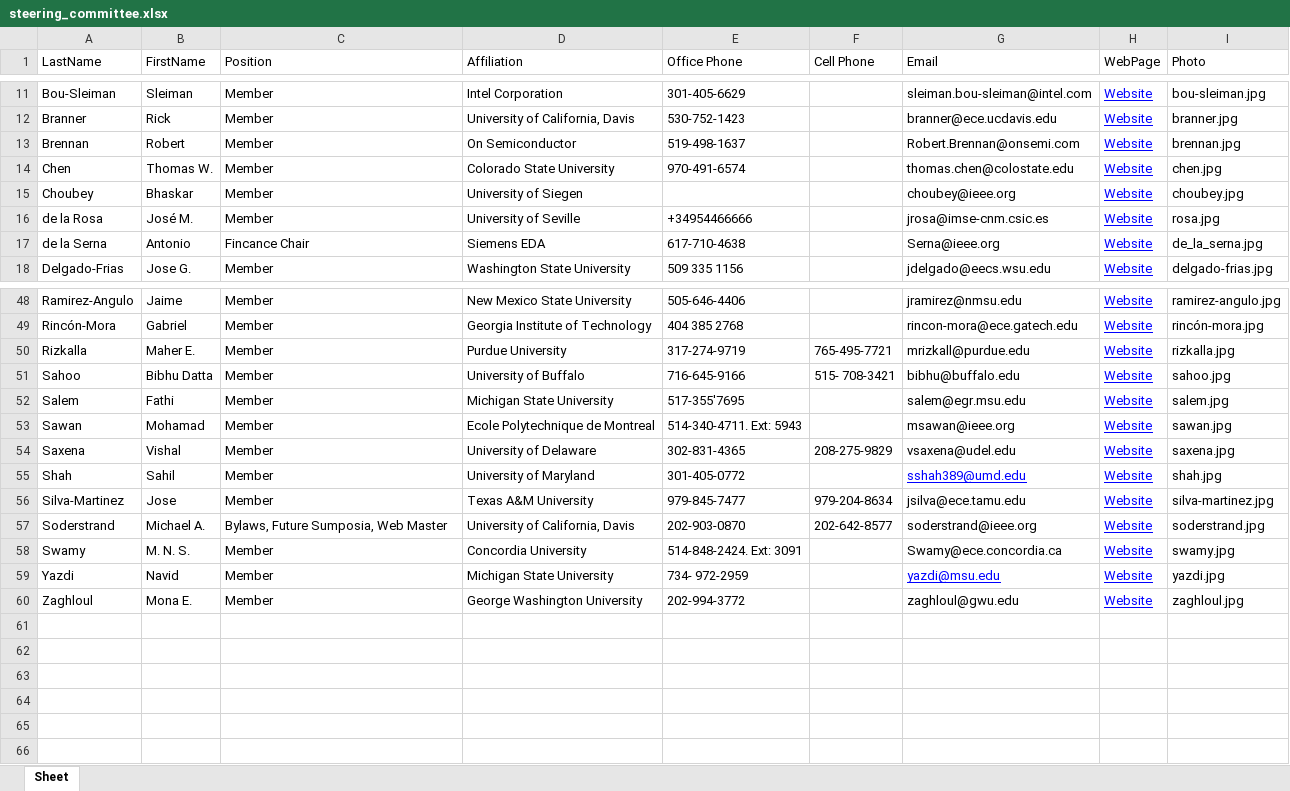
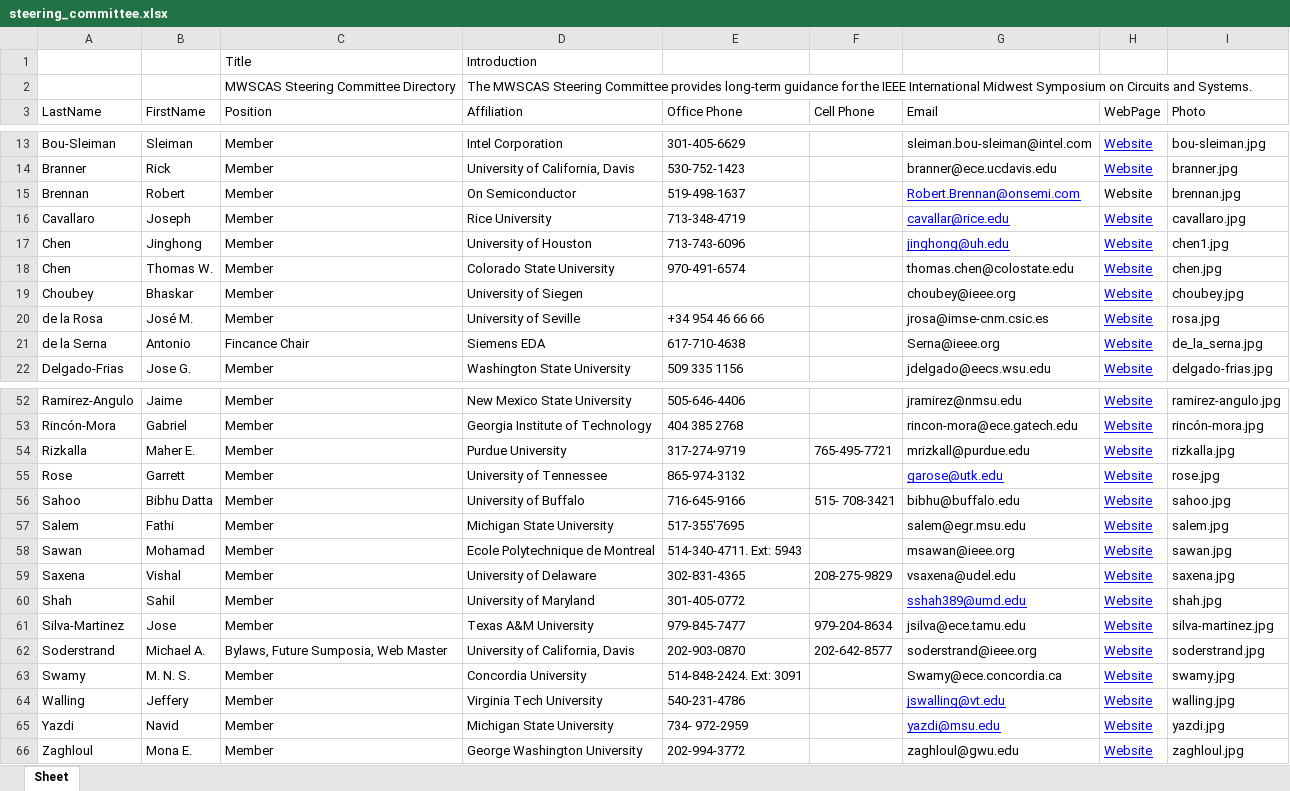
Before and after one commit to soderstrand/mwscas, an Excel workbook: excell/steering_committee.xlsx, sheet Sheet, drawn as a sheet; only a part is shown, gaps mark what is left out; values as stored, in another font and other column widths than the file's, no borders; addresses are those after the commit; the diff names each change by its address in the sheet, - before the commit and + after, or states it on an @@ line.

```diff
--- a/excell/steering_committee.xlsx (sheet Sheet)
+++ b/excell/steering_committee.xlsx (sheet Sheet)
+row 1:  |  | Title | Introduction
+row 2:  |  | MWSCAS Steering Committee Directory | The MWSCAS Steering Committee provides long-term guidance for the IEEE International Midwest Symposium on Circuits and Systems.
@@ G15 underline: off → on, text colour: black → #0000FF @@
@@ H15 underline: on → off, text colour: #0000FF → black @@
+row 16: Cavallaro | Joseph | Member | Rice University | 713-348-4719 |  | cavallar@rice.edu | Website | cavallaro.jpg
+row 17: Chen | Jinghong | Member | University of Houston | 713-743-6096 |  | jinghong@uh.edu | Website | chen1.jpg
-E20 (Office Phone): +34954466666
+E20 (Office Phone): +34 954 46 66 66
+row 55: Rose | Garrett | Member | University of Tennessee | 865-974-3132 |  | garose@utk.edu | Website | rose.jpg
+row 64: Walling | Jeffery | Member | Virginia Tech University | 540-231-4786 |  | jswalling@vt.edu | Website | walling.jpg
```
Also changed, not shown: excell/MWSCAS_Student_Paper_Awards.xlsx, excell/documents.xlsx, 5 other files.
